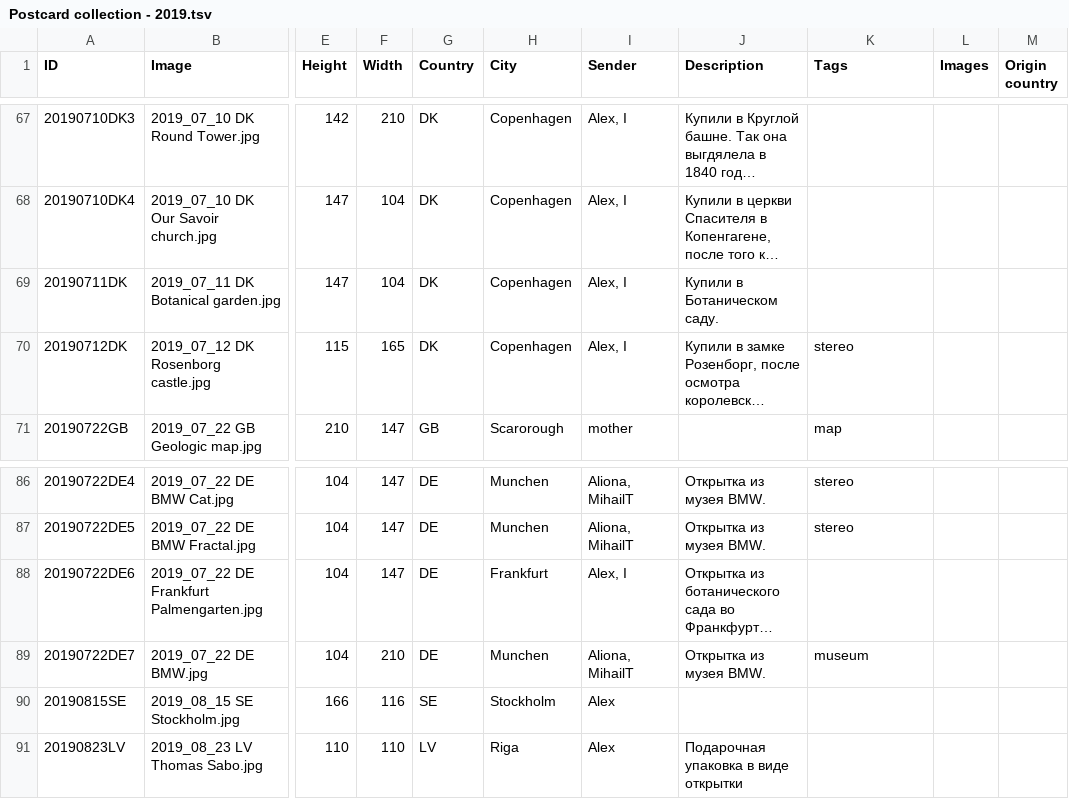
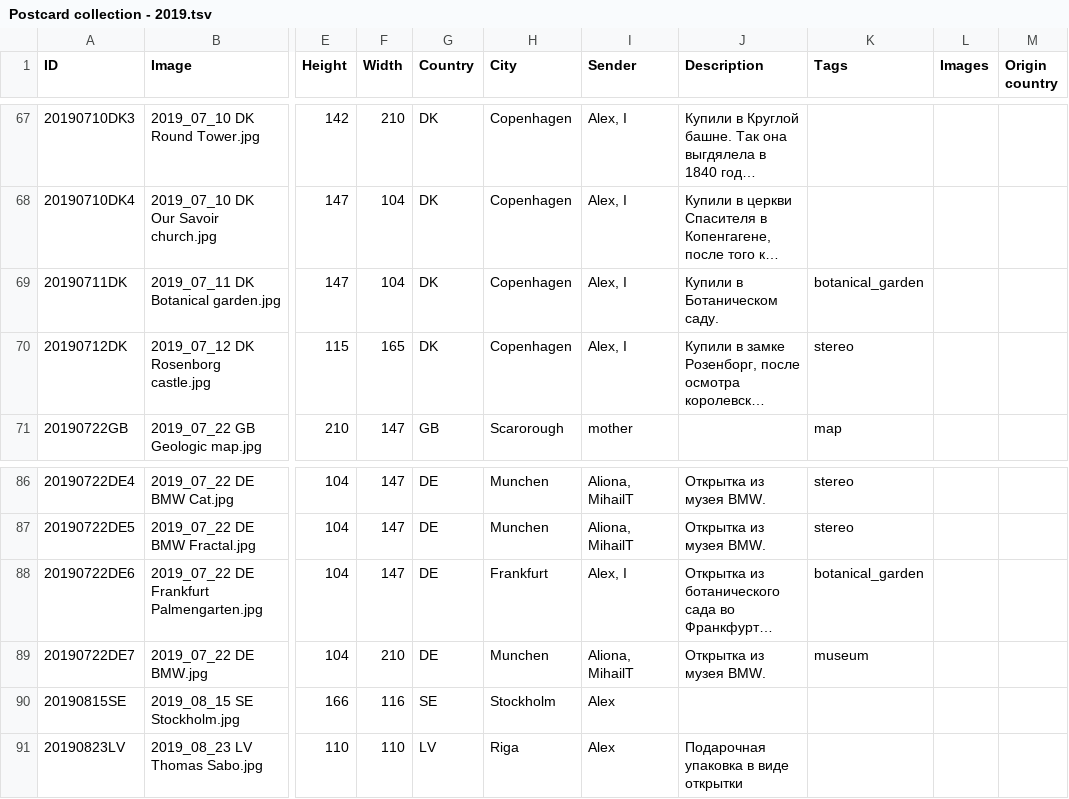
Before and after one commit to KarinaCher/collection, a TSV file: src/main/resources/Postcard collection - 2019.tsv, drawn as a sheet; only a part is shown, gaps mark what is left out; long unchanged cells end in …; the diff names each change by its address in the sheet, - before the commit and + after, or states it on an @@ line.

```diff
--- a/src/main/resources/Postcard collection - 2019.tsv
+++ b/src/main/resources/Postcard collection - 2019.tsv
-K69 (Tags): (empty)
+K69 (Tags): botanical_garden
-K88 (Tags): (empty)
+K88 (Tags): botanical_garden
```
Also changed, not shown: src/main/resources/Postcard collection - 2000x.tsv, src/main/resources/Postcard collection - 2010x.tsv, 5 other files.
